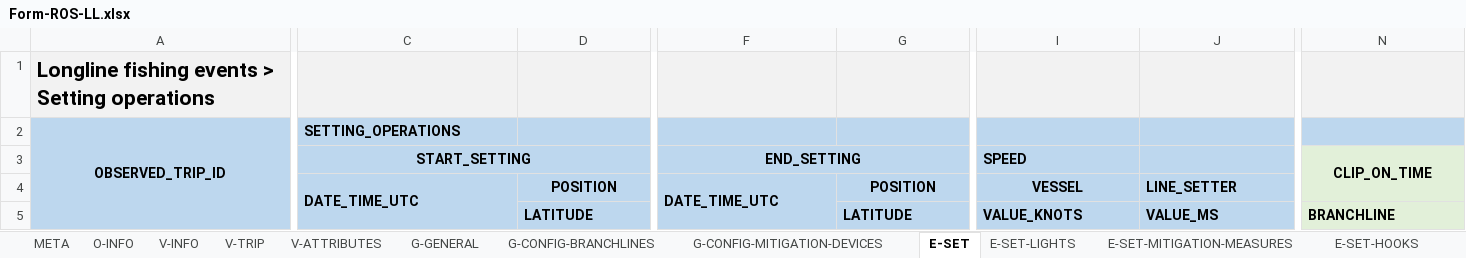
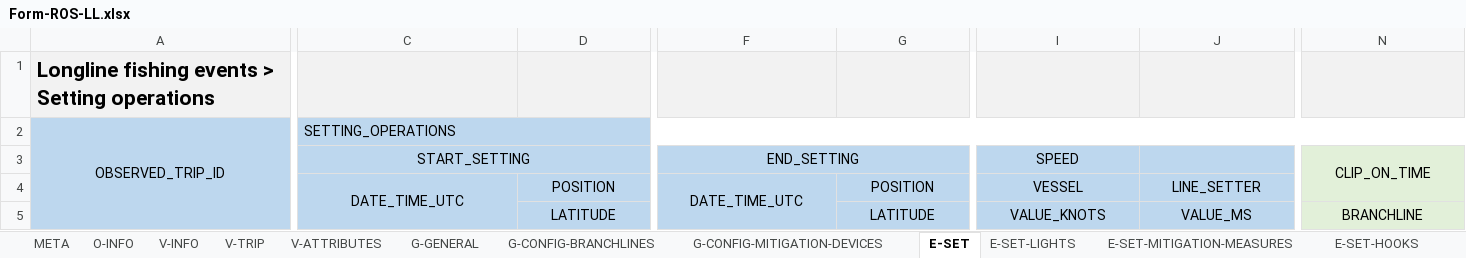
Before and after one commit to iotc-secretariat/iotc-reference-forms, an Excel workbook: form_reporting_templates/ros/Form-ROS-LL.xlsx, sheet E-SET, drawn as a sheet; only a part is shown, gaps mark what is left out; values as stored, in another font and other column widths than the file's, no borders; the diff covers the shown part only; the diff names each change by its address in the sheet, - before the commit and + after, or states it on an @@ line.

```diff
--- a/form_reporting_templates/ros/Form-ROS-LL.xlsx (sheet E-SET)
+++ b/form_reporting_templates/ros/Form-ROS-LL.xlsx (sheet E-SET)
-A2:C2 bold: on
+A2:C2 bold: off
+C2:AC2 merged
-C3 bold: on
+C3 bold: off
-F3 bold: on
+F3 bold: off
@@ I3 bold: on → off, alignment: left → center @@
-N3 bold: on
+N3 bold: off
-C4:D4 bold: on
+C4:D4 bold: off
-C4 alignment: left
+C4 alignment: center
-F4:G4 bold: on
+F4:G4 bold: off
-F4 alignment: left
+F4 alignment: center
-I4:J4 bold: on
+I4:J4 bold: off
-J4 alignment: left
+J4 alignment: center
@@ D5 bold: on → off, alignment: left → center @@
@@ G5:J5 bold: on → off, alignment: left → center @@
@@ N5 bold: on → off, alignment: left → center @@
```
Also changed, not shown: cell formats elsewhere in this sheet, sheet E-SET-CATCH-SPECIMENS, sheet E-SET-CATCHES, sheet E-SET-CATCH-SPECIMENS-SSI, sheet E-SET-MITIGATION-MEASURES, sheet V-INFO, sheet E-SET-HAULING, 11 more sheets, other sheet tabs, 3 other files.
